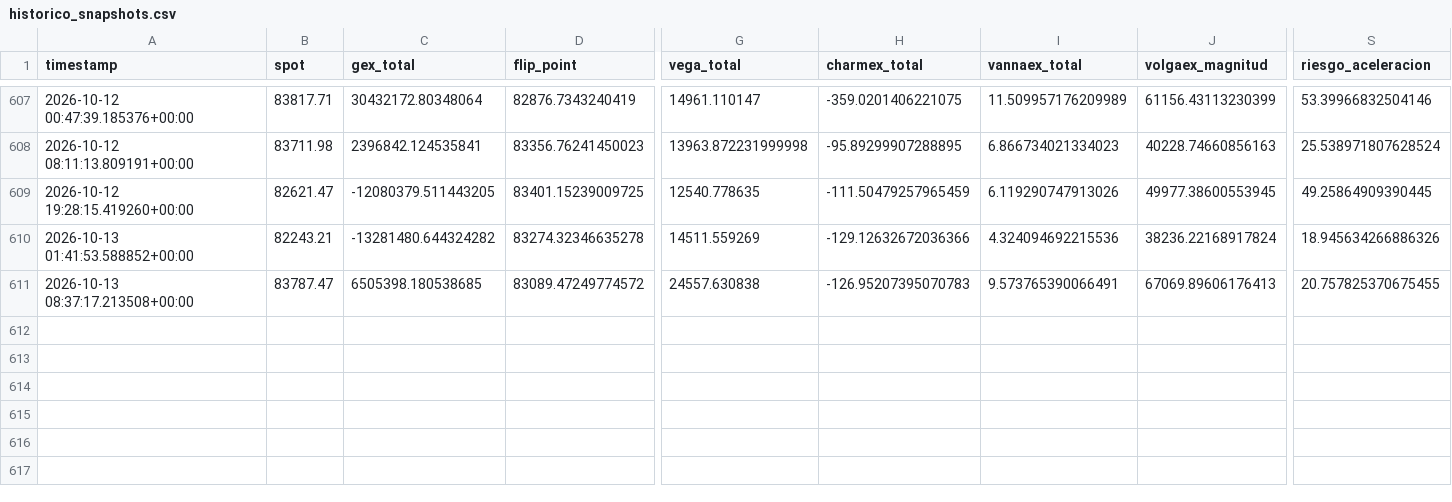
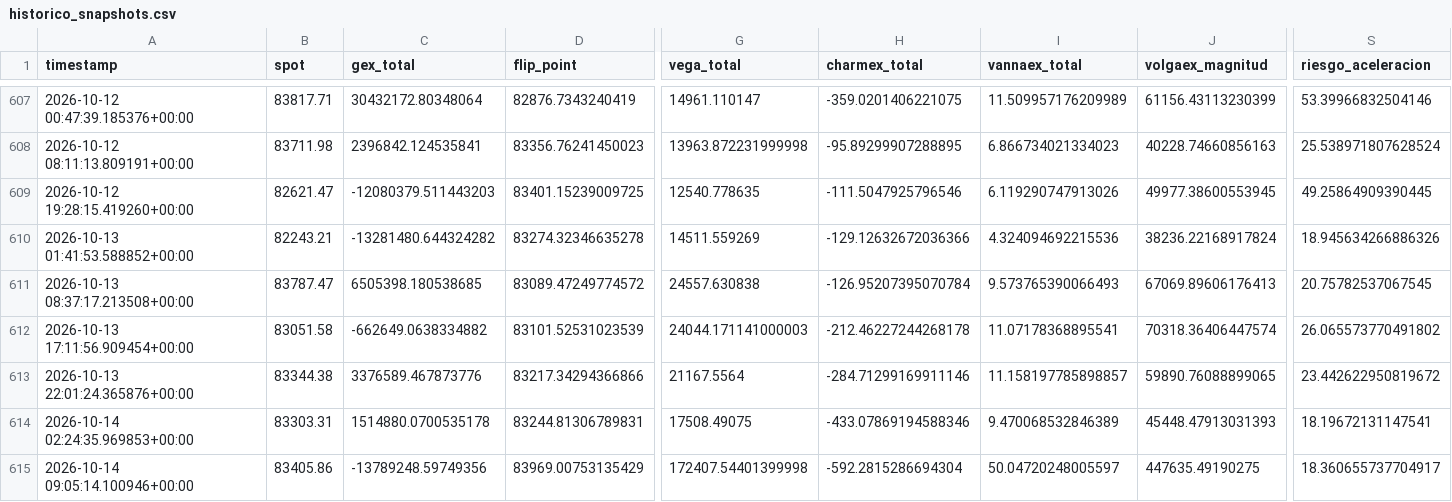
Before and after one commit to Alezmee/btc-quant-gex, a CSV file: data/historico_snapshots.csv, drawn as a sheet; only a part is shown, gaps mark what is left out; rows hold the shown columns only; the diff names each change by its address in the sheet, - before the commit and + after, or states it on an @@ line.

```diff
--- a/data/historico_snapshots.csv
+++ b/data/historico_snapshots.csv
-C609 (gex_total): -12080379.511443205
+C609 (gex_total): -12080379.511443203
-H609 (charmex_total): -111.50479257965459
+H609 (charmex_total): -111.5047925796546
-H611 (charmex_total): -126.95207395070783
+H611 (charmex_total): -126.95207395070784
-I611 (vannaex_total): 9.573765390066491
+I611 (vannaex_total): 9.573765390066493
-S611 (riesgo_aceleracion): 20.757825370675455
+S611 (riesgo_aceleracion): 20.75782537067545
+row 612: 2026-10-13 17:11:56.909454+00:00 | 83051.58 | -662649.0638334882 | 83101.52531023539 | 24044.171141000003 | -212.46227244268178 | 11.07178368895541 | 70318.36406447574 | 26.065573770491802
+row 613: 2026-10-13 22:01:24.365876+00:00 | 83344.38 | 3376589.467873776 | 83217.34294366866 | 21167.5564 | -284.71299169911146 | 11.158197785898857 | 59890.76088899065 | 23.442622950819672
+row 614: 2026-10-14 02:24:35.969853+00:00 | 83303.31 | 1514880.0700535178 | 83244.81306789831 | 17508.49075 | -433.07869194588346 | 9.470068532846389 | 45448.47913031393 | 18.19672131147541
+row 615: 2026-10-14 09:05:14.100946+00:00 | 83405.86 | -13789248.59749356 | 83969.00753135429 | 172407.54401399998 | -592.2815286694304 | 50.04720248005597 | 447635.49190275 | 18.360655737704917
```
Also changed, not shown: data/forward_test_resultados.csv.
